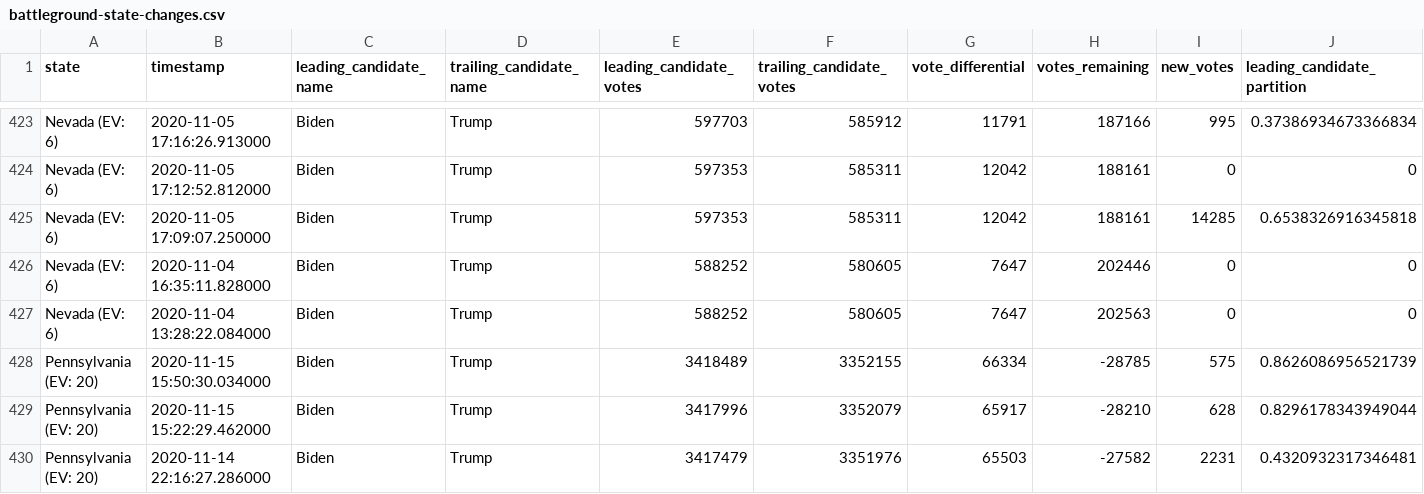
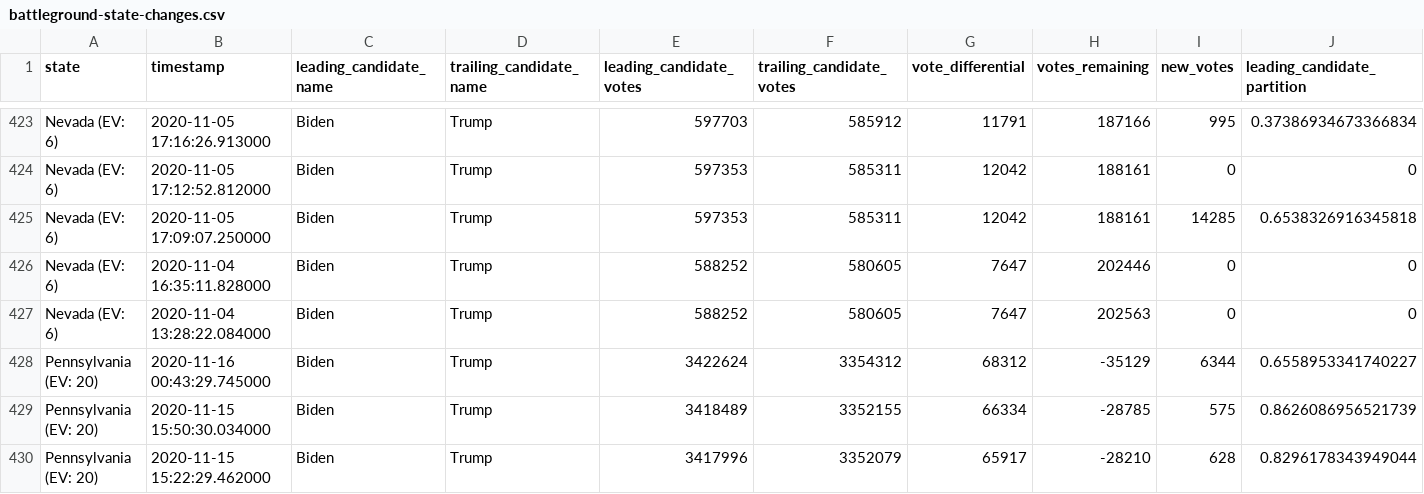
Before and after one commit to rvaughan/nyt-2020-election-scraper, a CSV file: battleground-state-changes.csv, drawn as a sheet; only a part is shown, gaps mark what is left out; the shorter side is filled out with more unchanged rows; rows hold the shown columns only; the diff names each change by its address in the sheet, - before the commit and + after, or states it on an @@ line.

```diff
--- a/battleground-state-changes.csv
+++ b/battleground-state-changes.csv
+row 428: Pennsylvania (EV: 20) | 2020-11-16 00:43:29.745000 | Biden | Trump | 3422624 | 3354312 | 68312 | -35129 | 6344 | 0.6558953341740227
```
Also changed, not shown: 4 other files.
